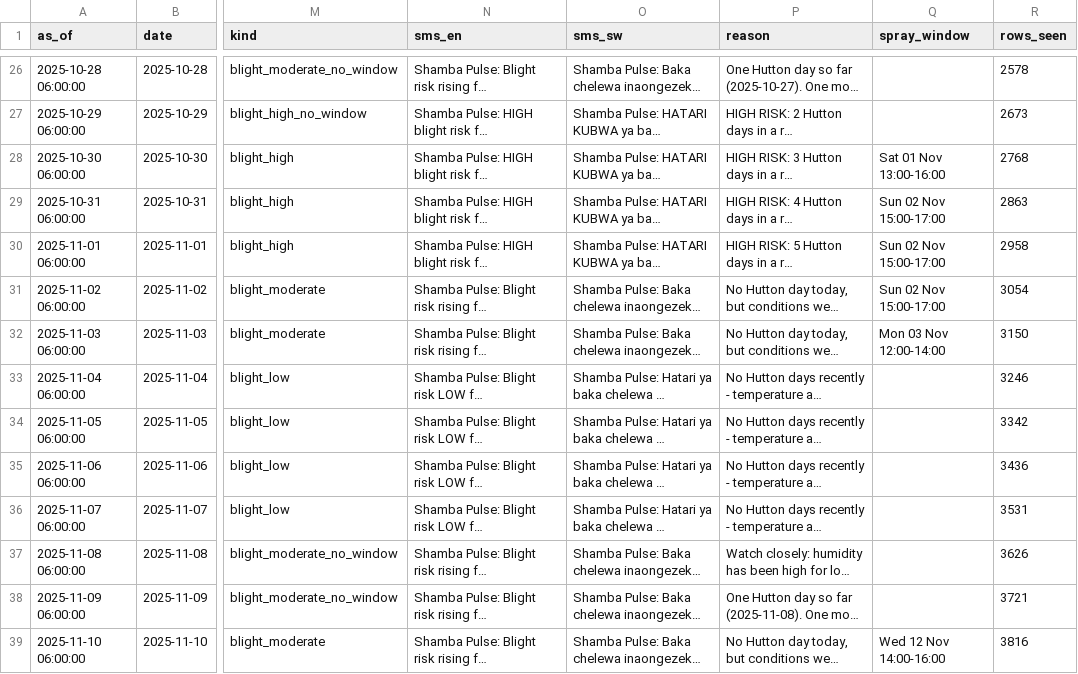
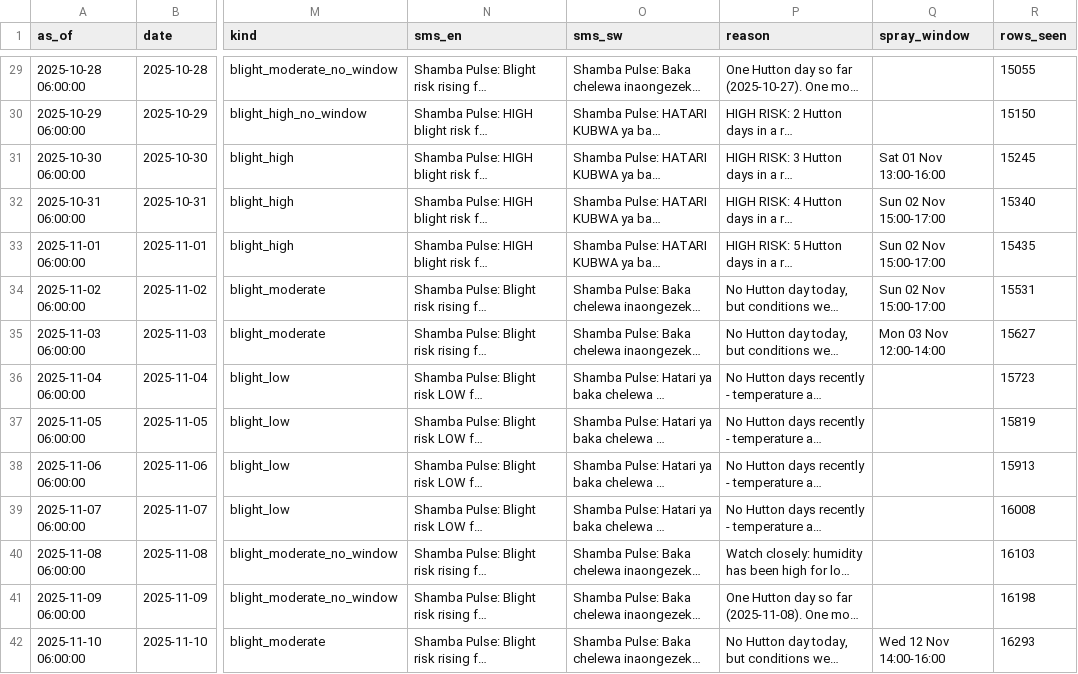
Before and after one commit to Hackathons-4thyear/HackTheWeather, a CSV file: data/backtest_ond2025.csv, drawn as a sheet; only a part is shown, gaps mark what is left out; long unchanged cells end in …; addresses are those after the commit; the diff covers the shown part only; the diff names each change by its address in the sheet, - before the commit and + after, or states it on an @@ line.

```diff
--- a/data/backtest_ond2025.csv
+++ b/data/backtest_ond2025.csv
-R29 (rows_seen): 2578
+R29 (rows_seen): 15055
-R30 (rows_seen): 2673
+R30 (rows_seen): 15150
-R31 (rows_seen): 2768
+R31 (rows_seen): 15245
-R32 (rows_seen): 2863
+R32 (rows_seen): 15340
-R33 (rows_seen): 2958
+R33 (rows_seen): 15435
-R34 (rows_seen): 3054
+R34 (rows_seen): 15531
-R35 (rows_seen): 3150
+R35 (rows_seen): 15627
-R36 (rows_seen): 3246
+R36 (rows_seen): 15723
-R37 (rows_seen): 3342
+R37 (rows_seen): 15819
-R38 (rows_seen): 3436
+R38 (rows_seen): 15913
-R39 (rows_seen): 3531
+R39 (rows_seen): 16008
-R40 (rows_seen): 3626
+R40 (rows_seen): 16103
-R41 (rows_seen): 3721
+R41 (rows_seen): 16198
-R42 (rows_seen): 3816
+R42 (rows_seen): 16293
```
Also changed, not shown: 3 added rows, 1 removed row and 75 edited cells elsewhere in this file, 8 other files.
